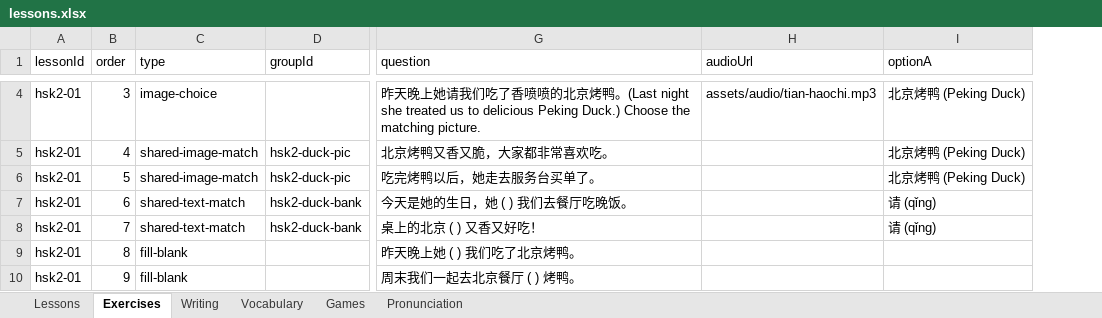
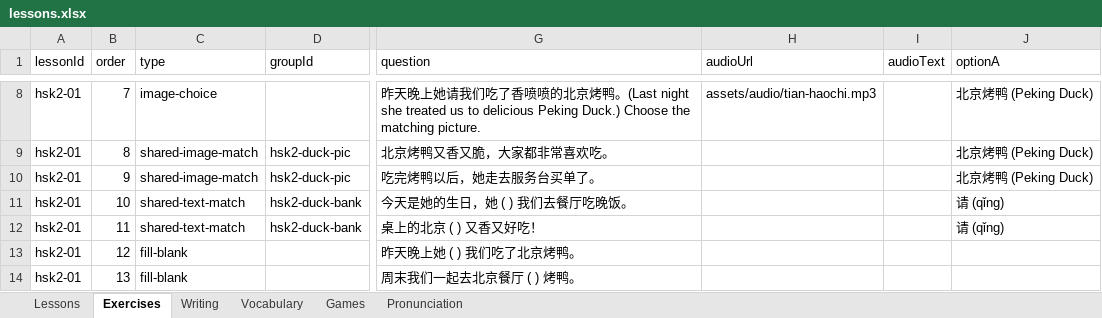
Before and after one commit to suyi-kyaw/edu-learning-hub, an Excel workbook: data/lessons.xlsx, sheet Exercises, drawn as a sheet; only a part is shown, gaps mark what is left out; values as stored, in another font and other column widths than the file's, no borders; addresses are those after the commit; the diff covers the shown part only; the diff names each change by its address in the sheet, - before the commit and + after, or states it on an @@ line.

Commit message:
feat(lesson): categorize exercises and update hsk2 data
Refactor exercise tracking to support specific types (Listening, Reading, Writing, Speaking) and update HSK 2 lesson metadata and content.

```diff
--- a/data/lessons.xlsx (sheet Exercises)
+++ b/data/lessons.xlsx (sheet Exercises)
+column I (audioText), empty
-B8 (order): 3
+B8 (order): 7
-B9 (order): 4
+B9 (order): 8
-B10 (order): 5
+B10 (order): 9
-B11 (order): 6
+B11 (order): 10
-B12 (order): 7
+B12 (order): 11
-B13 (order): 8
+B13 (order): 12
-B14 (order): 9
+B14 (order): 13
```
Also changed, not shown: 4 added rows and 2 edited cells elsewhere in this sheet, sheet Lessons, 11 other files.
